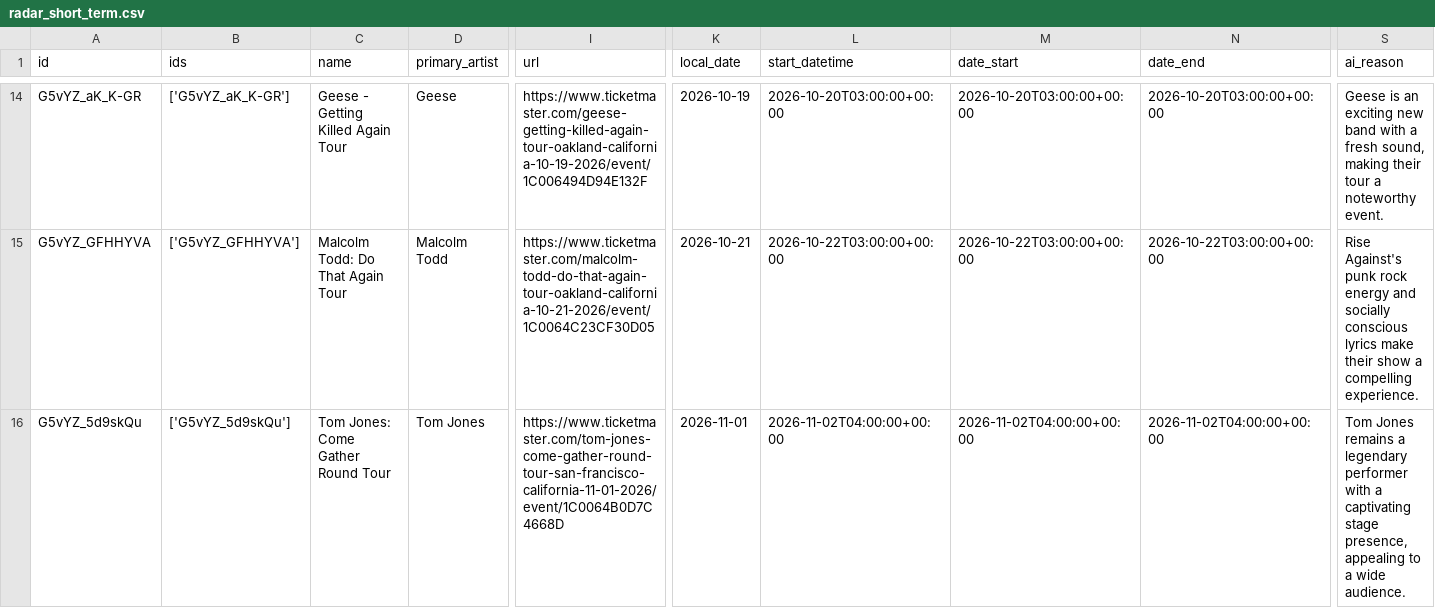
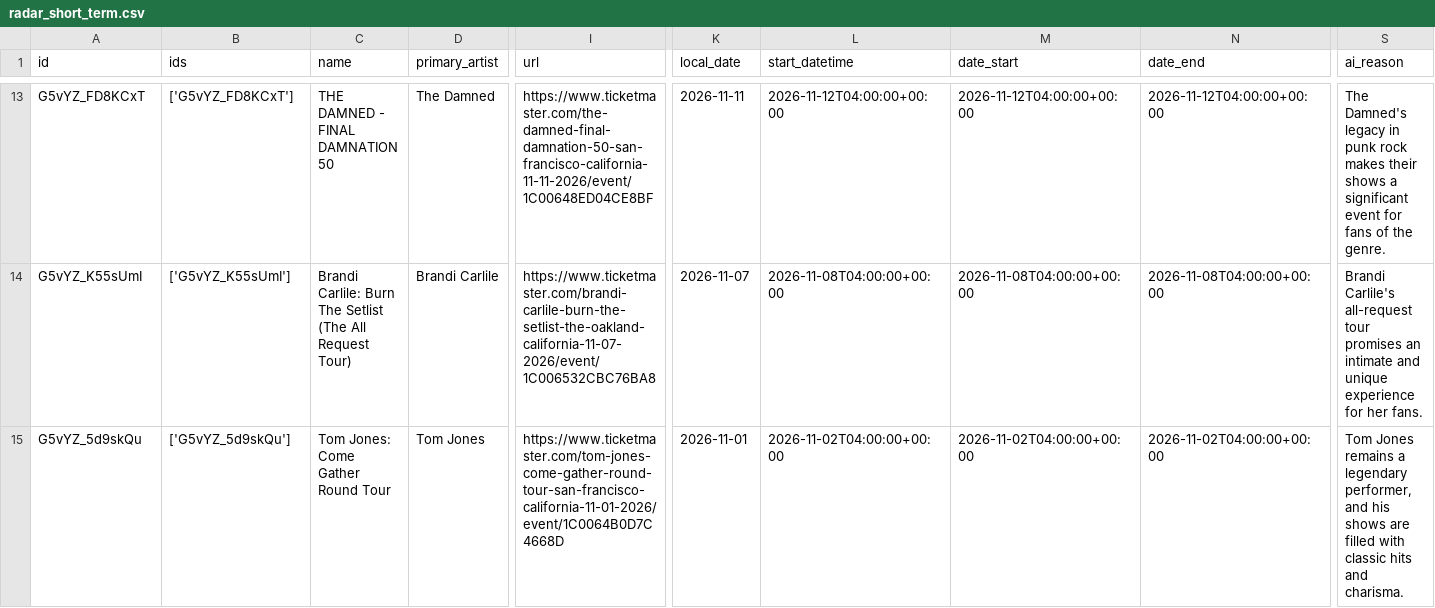
Before and after one commit to tblarel/in-your-bones-show-radar, a CSV file: output/radar_short_term.csv, drawn as a sheet; only a part is shown, gaps mark what is left out; addresses are those after the commit; the diff covers the shown part only; the diff names each change by its address in the sheet, - before the commit and + after, or states it on an @@ line.

```diff
--- a/output/radar_short_term.csv
+++ b/output/radar_short_term.csv
-A13 (id): G5vYZ_aK_K-GR
+A13 (id): G5vYZ_FD8KCxT
-B13 (ids): ['G5vYZ_aK_K-GR']
+B13 (ids): ['G5vYZ_FD8KCxT']
-C13 (name): Geese - Getting Killed Again Tour
+C13 (name): THE DAMNED - FINAL DAMNATION 50
-D13 (primary_artist): Geese
+D13 (primary_artist): The Damned
-I13 (url): https://www.ticketmaster.com/geese-getting-killed-again-tour-oakland-california-10-19-2026/event/1C006494D94E132F
+I13 (url): https://www.ticketmaster.com/the-damned-final-damnation-50-san-francisco-california-11-11-2026/event/1C00648ED04CE8BF
-K13 (local_date): 2026-10-19
+K13 (local_date): 2026-11-11
-L13 (start_datetime): 2026-10-20T03:00:00+00:00
+L13 (start_datetime): 2026-11-12T04:00:00+00:00
-M13 (date_start): 2026-10-20T03:00:00+00:00
+M13 (date_start): 2026-11-12T04:00:00+00:00
-N13 (date_end): 2026-10-20T03:00:00+00:00
+N13 (date_end): 2026-11-12T04:00:00+00:00
-S13 (ai_reason): Geese is an exciting new band with a fresh sound, making their tour a noteworthy event.
+S13 (ai_reason): The Damned's legacy in punk rock makes their shows a significant event for fans of the genre.
-A14 (id): G5vYZ_GFHHYVA
+A14 (id): G5vYZ_K55sUmI
-B14 (ids): ['G5vYZ_GFHHYVA']
+B14 (ids): ['G5vYZ_K55sUmI']
-C14 (name): Malcolm Todd: Do That Again Tour
+C14 (name): Brandi Carlile: Burn The Setlist (The All Request Tour)
-D14 (primary_artist): Malcolm Todd
+D14 (primary_artist): Brandi Carlile
-I14 (url): https://www.ticketmaster.com/malcolm-todd-do-that-again-tour-oakland-california-10-21-2026/event/1C0064C23CF30D05
+I14 (url): https://www.ticketmaster.com/brandi-carlile-burn-the-setlist-the-oakland-california-11-07-2026/event/1C006532CBC76BA8
-K14 (local_date): 2026-10-21
+K14 (local_date): 2026-11-07
-L14 (start_datetime): 2026-10-22T03:00:00+00:00
+L14 (start_datetime): 2026-11-08T04:00:00+00:00
-M14 (date_start): 2026-10-22T03:00:00+00:00
+M14 (date_start): 2026-11-08T04:00:00+00:00
-N14 (date_end): 2026-10-22T03:00:00+00:00
+N14 (date_end): 2026-11-08T04:00:00+00:00
-S14 (ai_reason): Rise Against's punk rock energy and socially conscious lyrics make their show a compelling experience.
+S14 (ai_reason): Brandi Carlile's all-request tour promises an intimate and unique experience for her fans.
-S15 (ai_reason): …a legendary performer with a captivating stage presence, appealing to a wide audience.
+S15 (ai_reason): …a legendary performer, and his shows are filled with classic hits and charisma.
```
Also changed, not shown: 1 added row, 2 removed rows and 91 edited cells elsewhere in this file, output/radar_far_out.csv, 11 other files.
